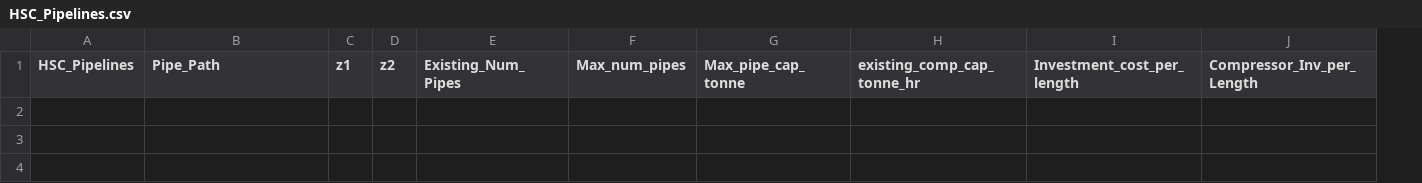
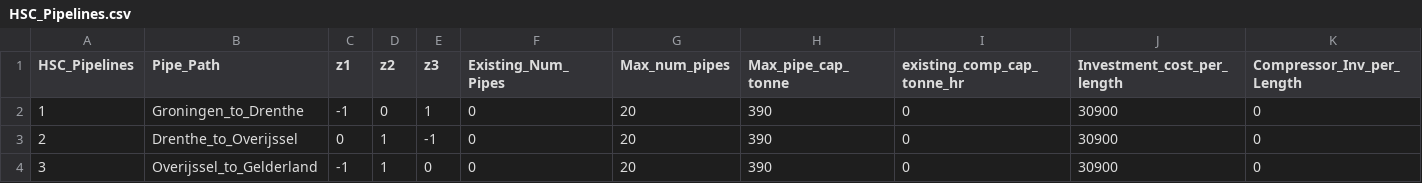
Before and after one commit to rezfa/PowHyCEM, a CSV file: Input_Data/HSC_Pipelines.csv, drawn as a sheet; only a part is shown; rows hold the shown columns only; the diff names each change by its address in the sheet, - before the commit and + after, or states it on an @@ line.

```diff
--- a/Input_Data/HSC_Pipelines.csv
+++ b/Input_Data/HSC_Pipelines.csv
+column E (z3), empty
+row 2: 1 | Groningen_to_Drenthe | -1 | 0 | 1 | 0 | 20 | 390 | 0 | 30900 | 0
+row 3: 2 | Drenthe_to_Overijssel | 0 | 1 | -1 | 0 | 20 | 390 | 0 | 30900 | 0
+row 4: 3 | Overijssel_to_Gelderland | -1 | 1 | 0 | 0 | 20 | 390 | 0 | 30900 | 0
```
Also changed, not shown: Input_Data/HSC_Gen_Data.csv, Input_Data/Powe_Gen_Data.csv, 34 other files.
